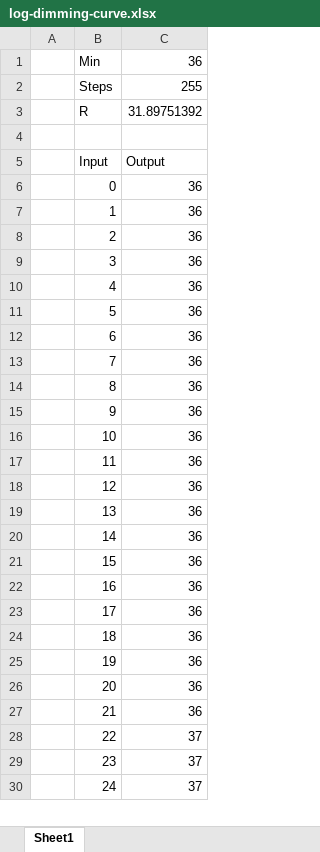
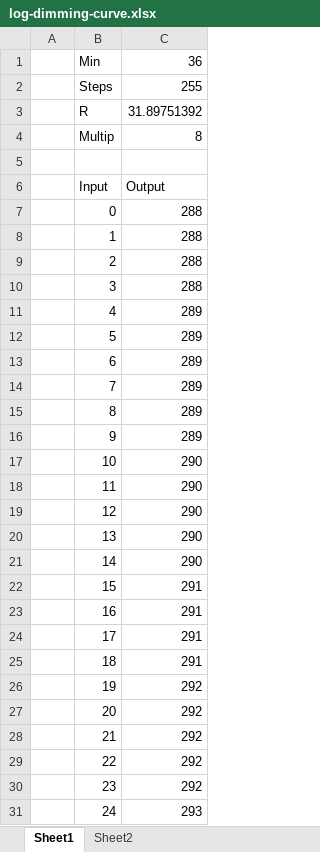
Before and after one commit to dkaukov/tuya-dimmer-mcu-firmware, an Excel workbook: doc/log-dimming-curve.xlsx, sheet Sheet1, drawn as a sheet; only a part is shown; values as stored, in another font and other column widths than the file's, no borders; charts and pictures not drawn; addresses are those after the commit; the diff covers the shown part only; the diff names each change by its address in the sheet, - before the commit and + after, or states it on an @@ line.

Commit message:
Dimming curve in 8.3 format.

```diff
--- a/doc/log-dimming-curve.xlsx (sheet Sheet1)
+++ b/doc/log-dimming-curve.xlsx (sheet Sheet1)
+sheet tab: Sheet2
+row 4:  | Multip | 8
-C7:C10: 36
+C7:C10: 288
-C11:C16: 36
+C11:C16: 289
-C17:C21: 36
+C17:C21: 290
-C22:C25: 36
+C22:C25: 291
-C26:C28: 36
+C26:C28: 292
-C29:C30: 37
+C29:C30: 292
-C31: 37
+C31: 293
```
Also changed, not shown: 231 edited cells elsewhere in this sheet, charts or pictures, 3 other files.
